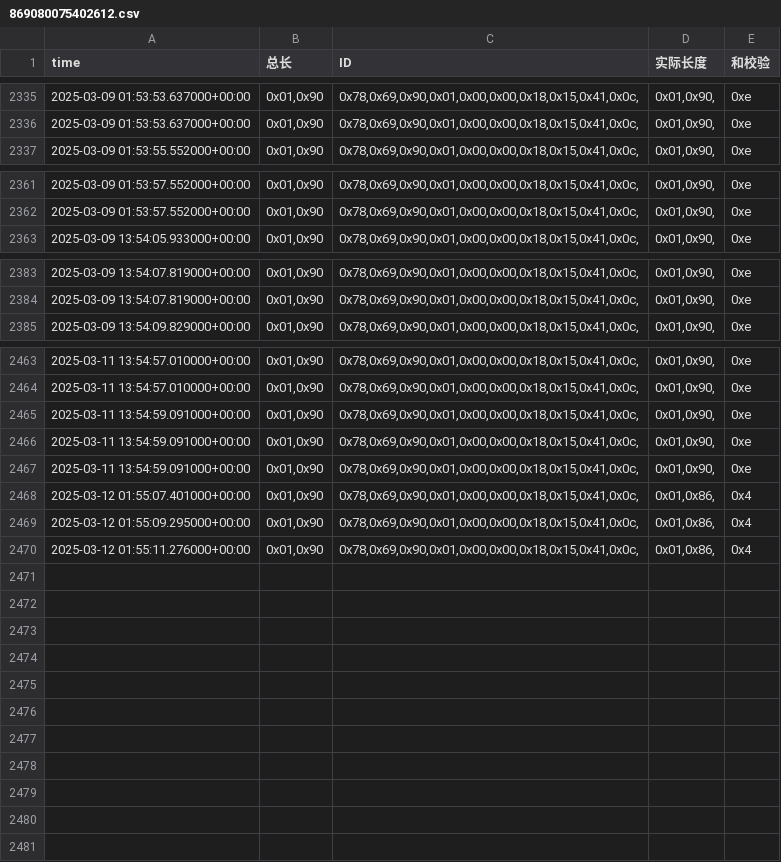
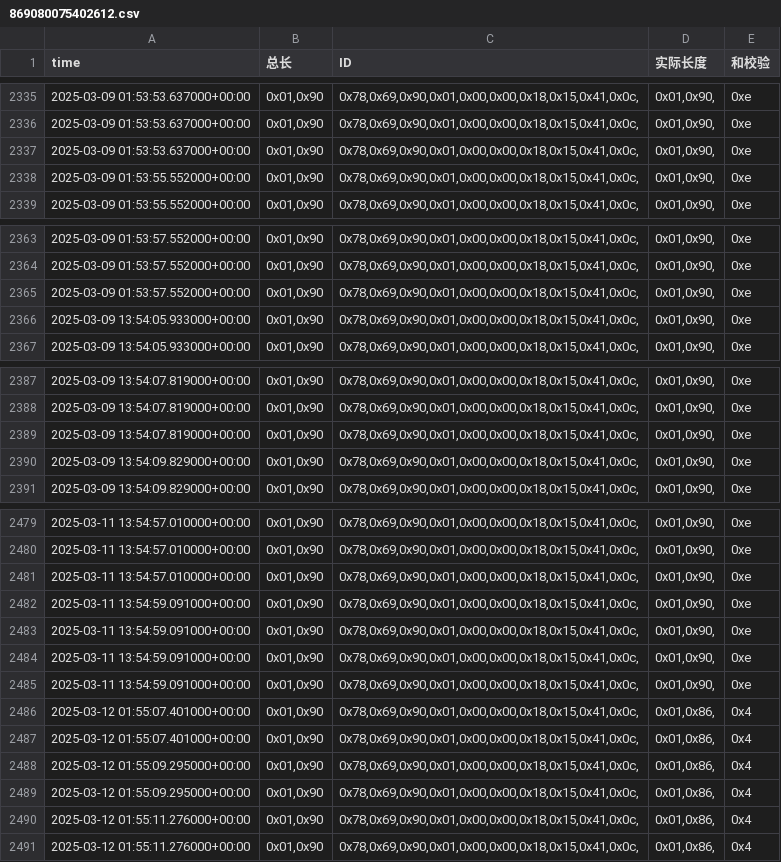
Before and after one commit to weichencsu/amman2503, a CSV file: sensorCSV/869080075402612.csv, drawn as a sheet; only a part is shown, gaps mark what is left out; the diff covers the shown part only.

Commit message:
Add csv module error handling

```diff
--- a/sensorCSV/869080075402612.csv
+++ b/sensorCSV/869080075402612.csv
@@ -2336,2 +2336,4 @@ time,总长,ID,实际长度,和校验
 2025-03-09 01:53:53.637000+00:00,"0x01,0x90","0x78,0x69,0x90,0x01,0x00,0x00,0x18,0x15,0x41,0x0c,","0x01,0x90,",0xe
+2025-03-09 01:53:53.637000+00:00,"0x01,0x90","0x78,0x69,0x90,0x01,0x00,0x00,0x18,0x15,0x41,0x0c,","0x01,0x90,",0xe
+2025-03-09 01:53:55.552000+00:00,"0x01,0x90","0x78,0x69,0x90,0x01,0x00,0x00,0x18,0x15,0x41,0x0c,","0x01,0x90,",0xe
 2025-03-09 01:53:55.552000+00:00,"0x01,0x90","0x78,0x69,0x90,0x01,0x00,0x00,0x18,0x15,0x41,0x0c,","0x01,0x90,",0xe
@@ -2362,2 +2364,4 @@ time,总长,ID,实际长度,和校验
 2025-03-09 01:53:57.552000+00:00,"0x01,0x90","0x78,0x69,0x90,0x01,0x00,0x00,0x18,0x15,0x41,0x0c,","0x01,0x90,",0xe
+2025-03-09 01:53:57.552000+00:00,"0x01,0x90","0x78,0x69,0x90,0x01,0x00,0x00,0x18,0x15,0x41,0x0c,","0x01,0x90,",0xe
+2025-03-09 13:54:05.933000+00:00,"0x01,0x90","0x78,0x69,0x90,0x01,0x00,0x00,0x18,0x15,0x41,0x0c,","0x01,0x90,",0xe
 2025-03-09 13:54:05.933000+00:00,"0x01,0x90","0x78,0x69,0x90,0x01,0x00,0x00,0x18,0x15,0x41,0x0c,","0x01,0x90,",0xe
@@ -2384,2 +2388,4 @@ time,总长,ID,实际长度,和校验
 2025-03-09 13:54:07.819000+00:00,"0x01,0x90","0x78,0x69,0x90,0x01,0x00,0x00,0x18,0x15,0x41,0x0c,","0x01,0x90,",0xe
+2025-03-09 13:54:07.819000+00:00,"0x01,0x90","0x78,0x69,0x90,0x01,0x00,0x00,0x18,0x15,0x41,0x0c,","0x01,0x90,",0xe
+2025-03-09 13:54:09.829000+00:00,"0x01,0x90","0x78,0x69,0x90,0x01,0x00,0x00,0x18,0x15,0x41,0x0c,","0x01,0x90,",0xe
 2025-03-09 13:54:09.829000+00:00,"0x01,0x90","0x78,0x69,0x90,0x01,0x00,0x00,0x18,0x15,0x41,0x0c,","0x01,0x90,",0xe
@@ -2464,2 +2480,4 @@ time,总长,ID,实际长度,和校验
 2025-03-11 13:54:57.010000+00:00,"0x01,0x90","0x78,0x69,0x90,0x01,0x00,0x00,0x18,0x15,0x41,0x0c,","0x01,0x90,",0xe
+2025-03-11 13:54:57.010000+00:00,"0x01,0x90","0x78,0x69,0x90,0x01,0x00,0x00,0x18,0x15,0x41,0x0c,","0x01,0x90,",0xe
+2025-03-11 13:54:59.091000+00:00,"0x01,0x90","0x78,0x69,0x90,0x01,0x00,0x00,0x18,0x15,0x41,0x0c,","0x01,0x90,",0xe
 2025-03-11 13:54:59.091000+00:00,"0x01,0x90","0x78,0x69,0x90,0x01,0x00,0x00,0x18,0x15,0x41,0x0c,","0x01,0x90,",0xe
@@ -2468,3 +2486,6 @@ time,总长,ID,实际长度,和校验
 2025-03-12 01:55:07.401000+00:00,"0x01,0x90","0x78,0x69,0x90,0x01,0x00,0x00,0x18,0x15,0x41,0x0c,","0x01,0x86,",0x4
+2025-03-12 01:55:07.401000+00:00,"0x01,0x90","0x78,0x69,0x90,0x01,0x00,0x00,0x18,0x15,0x41,0x0c,","0x01,0x86,",0x4
 2025-03-12 01:55:09.295000+00:00,"0x01,0x90","0x78,0x69,0x90,0x01,0x00,0x00,0x18,0x15,0x41,0x0c,","0x01,0x86,",0x4
+2025-03-12 01:55:09.295000+00:00,"0x01,0x90","0x78,0x69,0x90,0x01,0x00,0x00,0x18,0x15,0x41,0x0c,","0x01,0x86,",0x4
+2025-03-12 01:55:11.276000+00:00,"0x01,0x90","0x78,0x69,0x90,0x01,0x00,0x00,0x18,0x15,0x41,0x0c,","0x01,0x86,",0x4
 2025-03-12 01:55:11.276000+00:00,"0x01,0x90","0x78,0x69,0x90,0x01,0x00,0x00,0x18,0x15,0x41,0x0c,","0x01,0x86,",0x4
```
Also changed, not shown: 10 added rows elsewhere in this file.
